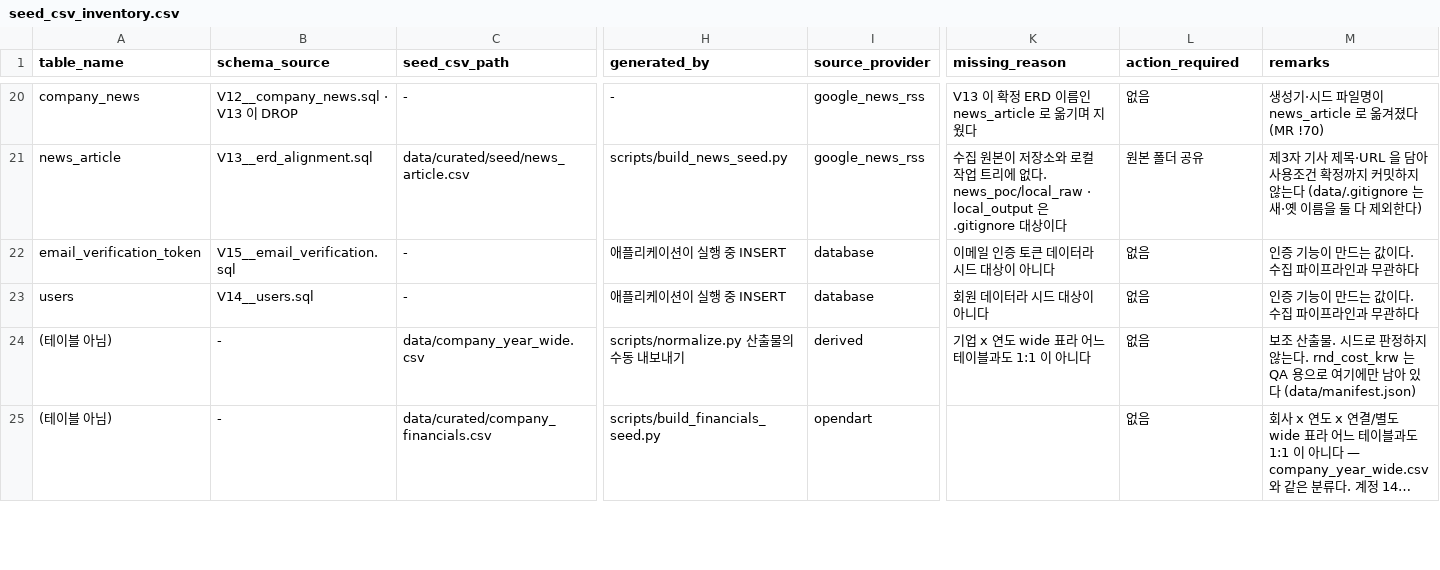
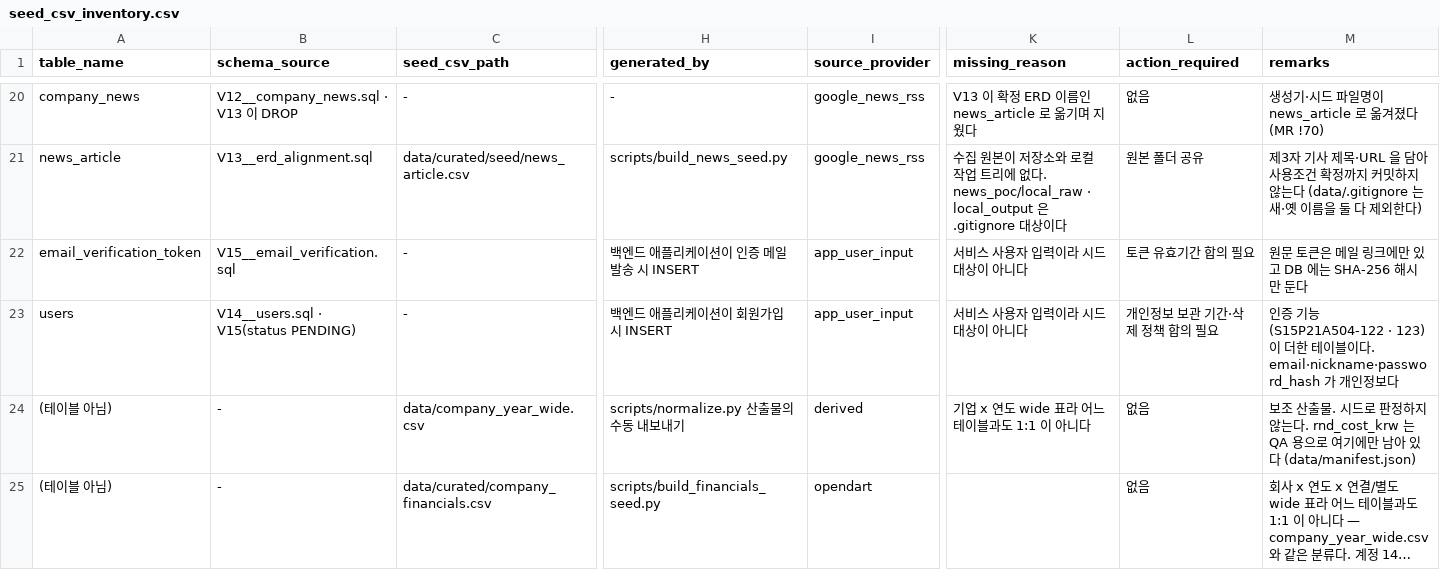
Before and after one commit to Apple7575/Fit, a CSV file: data/docs/seed_csv_inventory.csv, drawn as a sheet; only a part is shown, gaps mark what is left out; long unchanged cells end in …; the diff names each change by its address in the sheet, - before the commit and + after, or states it on an @@ line.

```diff
--- a/data/docs/seed_csv_inventory.csv
+++ b/data/docs/seed_csv_inventory.csv
-H22 (generated_by): 애플리케이션이 실행 중 INSERT
+H22 (generated_by): 백엔드 애플리케이션이 인증 메일 발송 시 INSERT
-I22:I23 (source_provider): database
+I22:I23 (source_provider): app_user_input
-K22 (missing_reason): 이메일 인증 토큰 데이터라 시드 대상이 아니다
+K22 (missing_reason): 서비스 사용자 입력이라 시드 대상이 아니다
-L22 (action_required): 없음
+L22 (action_required): 토큰 유효기간 합의 필요
-M22 (remarks): 인증 기능이 만드는 값이다. 수집 파이프라인과 무관하다
+M22 (remarks): 원문 토큰은 메일 링크에만 있고 DB 에는 SHA-256 해시만 둔다
-B23 (schema_source): V14__users.sql
+B23 (schema_source): V14__users.sql · V15(status PENDING)
-H23 (generated_by): 애플리케이션이 실행 중 INSERT
+H23 (generated_by): 백엔드 애플리케이션이 회원가입 시 INSERT
-K23 (missing_reason): 회원 데이터라 시드 대상이 아니다
+K23 (missing_reason): 서비스 사용자 입력이라 시드 대상이 아니다
-L23 (action_required): 없음
+L23 (action_required): 개인정보 보관 기간·삭제 정책 합의 필요
-M23 (remarks): …증 기능이 만드는 값이다. 수집 파이프라인과 무관하다
+M23 (remarks): …증 기능(S15P21A504-122 · 123)이 더한 테이블이다. email·nickname·password_hash 가 개인정보다
```
Also changed, not shown: data/docs/data_fields.csv, 5 other files.
